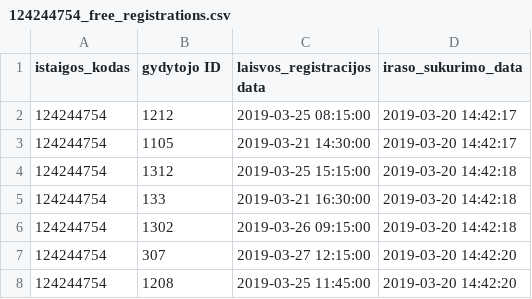
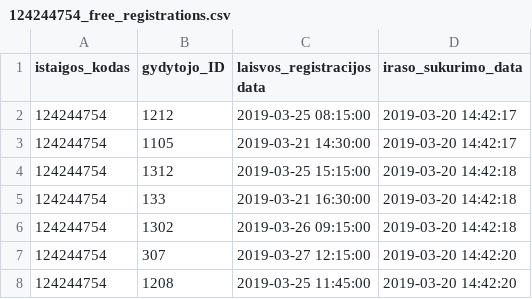
Before and after one commit to vilnius/poliklinikos, a CSV file: data/Karoliniskiu_poliklinika/Registracija/124244754_free_registrations.csv, drawn as a sheet; only a part is shown.

Commit message:
Update 124244754_free_registrations.csv

```diff
--- a/data/Karoliniskiu_poliklinika/Registracija/124244754_free_registrations.csv
+++ b/data/Karoliniskiu_poliklinika/Registracija/124244754_free_registrations.csv
@@ -1,2 +1,2 @@
-istaigos_kodas;gydytojo ID;laisvos_registracijos data;iraso_sukurimo_data
+istaigos_kodas;gydytojo_ID;laisvos_registracijos data;iraso_sukurimo_data
 124244754;1212;2019-03-25 08:15:00;2019-03-20 14:42:17
```
